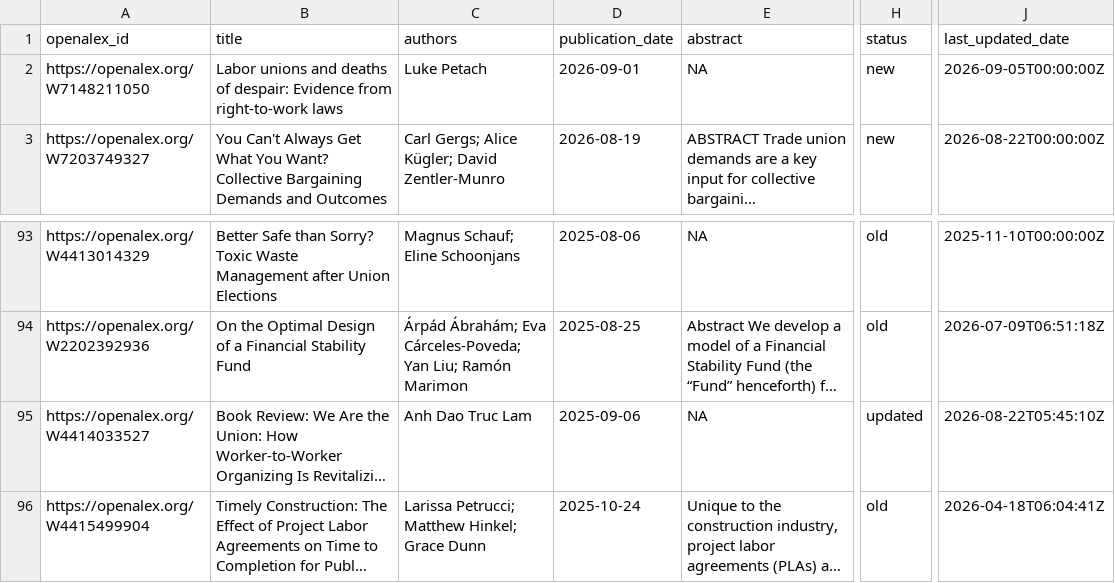
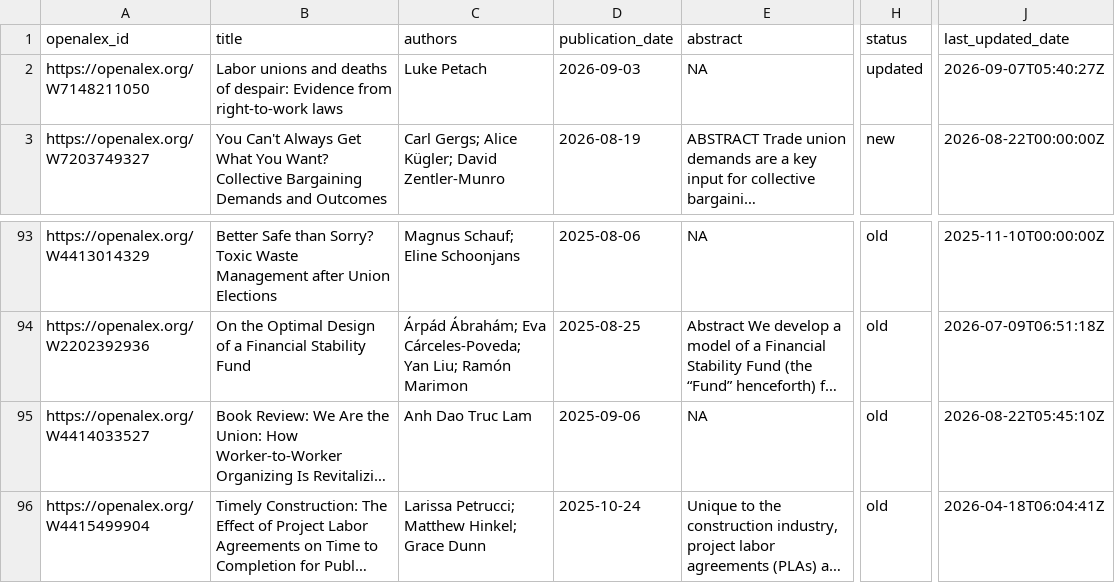
Before and after one commit to Economic/new_unions_papers, a CSV file: union_papers.csv, drawn as a sheet; only a part is shown, gaps mark what is left out; long unchanged cells end in …; the diff names each change by its address in the sheet, - before the commit and + after, or states it on an @@ line.

```diff
--- a/union_papers.csv
+++ b/union_papers.csv
-D2 (publication_date): 2026-09-01
+D2 (publication_date): 2026-09-03
-H2 (status): new
+H2 (status): updated
-J2 (last_updated_date): 2026-09-05T00:00:00Z
+J2 (last_updated_date): 2026-09-07T05:40:27Z
-H95 (status): updated
+H95 (status): old
```
Also changed, not shown: union_papers_to_email.csv.
